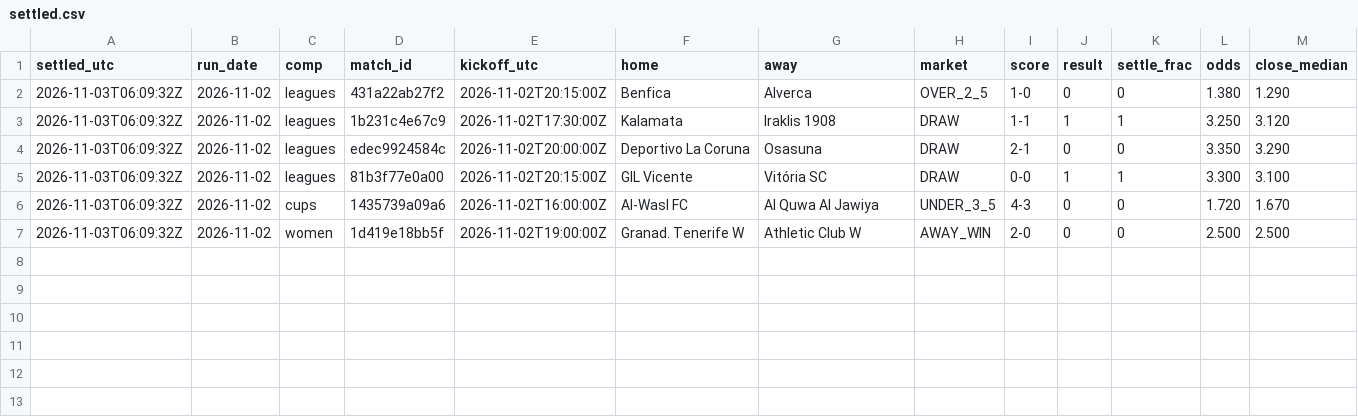
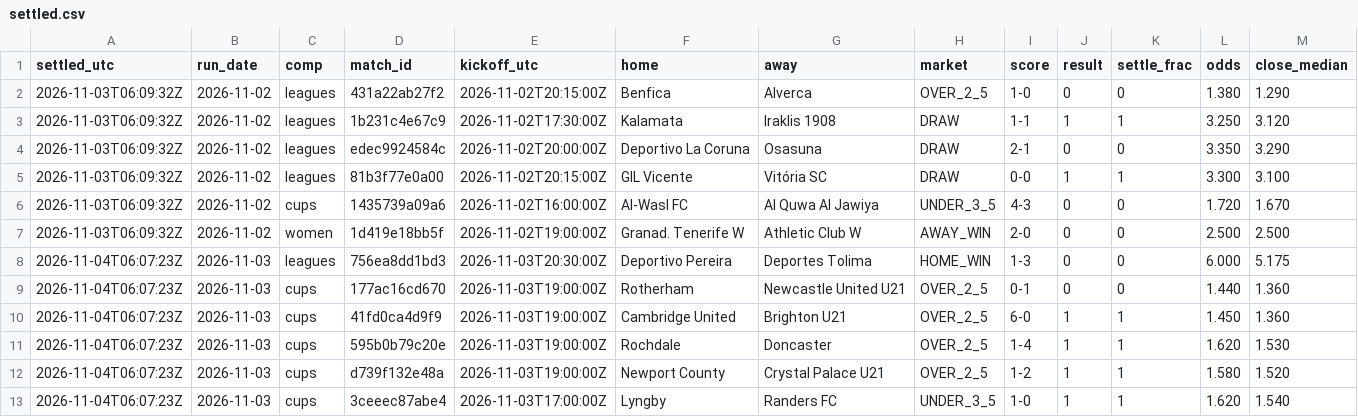
Before and after one commit to xbaredge/predictions, a CSV file: 2026/W45/settled.csv, drawn as a sheet; only a part is shown; rows hold the shown columns only; the diff names each change by its address in the sheet, - before the commit and + after, or states it on an @@ line.

Commit message:
commit 2026-11-04 (0 picks, 26 fixtures); release 2026-11-03 (6 picks, 59 fixtures); 6 settled, 61 scores; anchor 2 timestamp(s)

```diff
--- a/2026/W45/settled.csv
+++ b/2026/W45/settled.csv
+row 8: 2026-11-04T06:07:23Z | 2026-11-03 | leagues | 756ea8dd1bd3 | 2026-11-03T20:30:00Z | Deportivo Pereira | Deportes Tolima | HOME_WIN | 1-3 | 0 | 0 | 6.000 | 5.175
+row 9: 2026-11-04T06:07:23Z | 2026-11-03 | cups | 177ac16cd670 | 2026-11-03T19:00:00Z | Rotherham | Newcastle United U21 | OVER_2_5 | 0-1 | 0 | 0 | 1.440 | 1.360
+row 10: 2026-11-04T06:07:23Z | 2026-11-03 | cups | 41fd0ca4d9f9 | 2026-11-03T19:00:00Z | Cambridge United | Brighton U21 | OVER_2_5 | 6-0 | 1 | 1 | 1.450 | 1.360
+row 11: 2026-11-04T06:07:23Z | 2026-11-03 | cups | 595b0b79c20e | 2026-11-03T19:00:00Z | Rochdale | Doncaster | OVER_2_5 | 1-4 | 1 | 1 | 1.620 | 1.530
+row 12: 2026-11-04T06:07:23Z | 2026-11-03 | cups | d739f132e48a | 2026-11-03T19:00:00Z | Newport County | Crystal Palace U21 | OVER_2_5 | 1-2 | 1 | 1 | 1.580 | 1.520
+row 13: 2026-11-04T06:07:23Z | 2026-11-03 | cups | 3ceeec87abe4 | 2026-11-03T17:00:00Z | Lyngby | Randers FC | UNDER_3_5 | 1-0 | 1 | 1 | 1.620 | 1.540
```
Also changed, not shown: 2026/W45/picks.csv, 2026/W45/scores.csv, 8 other files.
